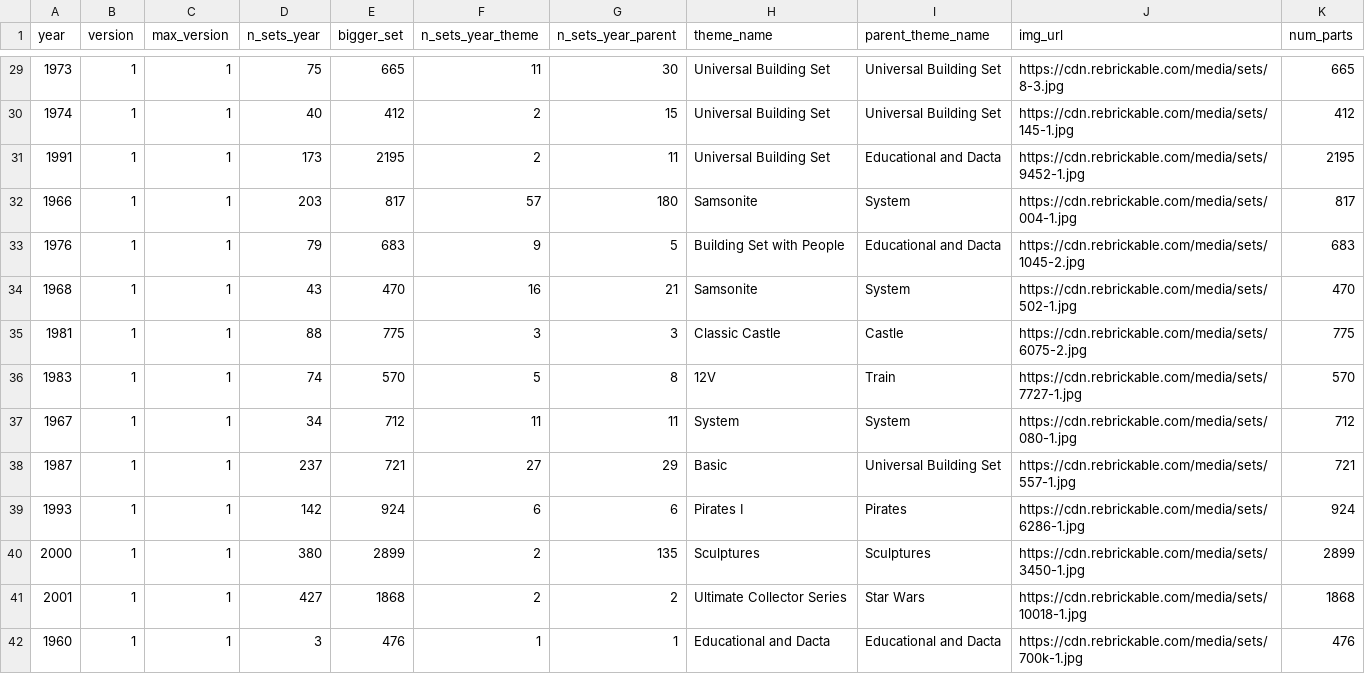
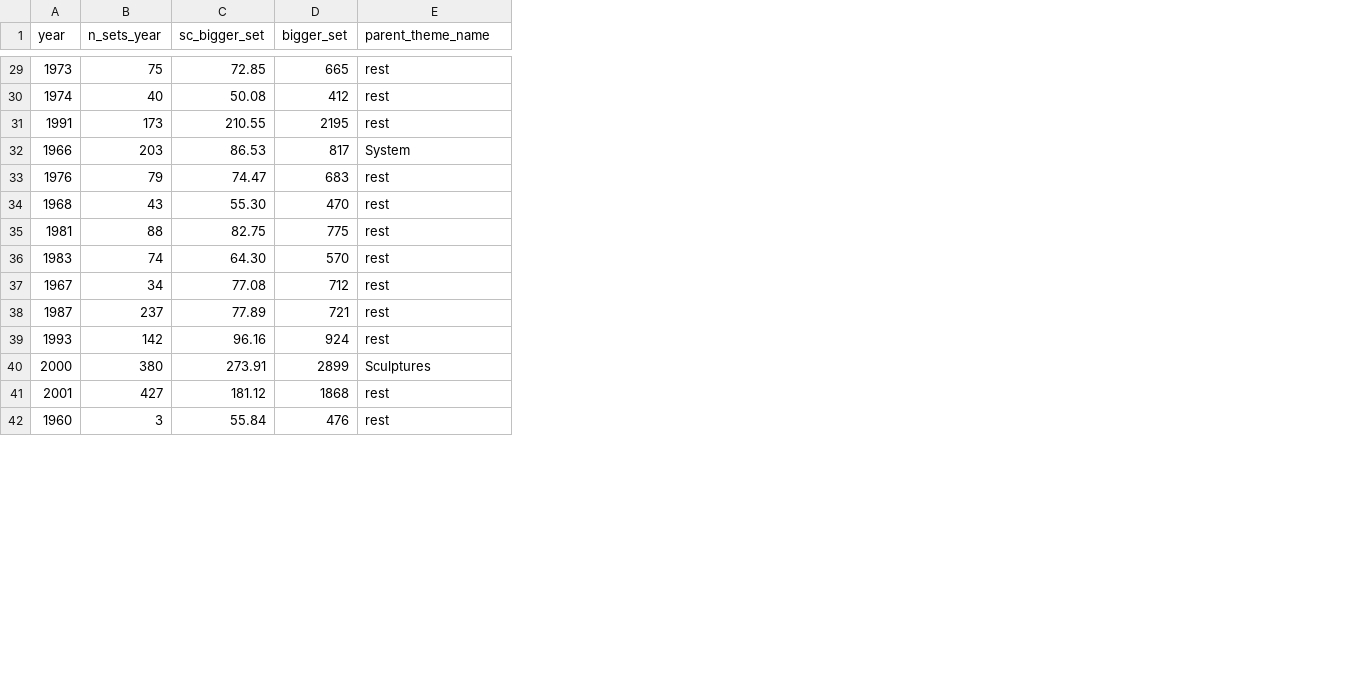
Before and after one commit to anahoria/lego, a CSV file: data/sets_and_bigger_by_year.csv, drawn as a sheet; only a part is shown, gaps mark what is left out; removed rows and columns are numbered as before the commit, all else as after; the diff covers the shown part only; the diff names each change by its address in the sheet, - before the commit and + after, or states it on an @@ line.

```diff
--- a/data/sets_and_bigger_by_year.csv
+++ b/data/sets_and_bigger_by_year.csv
-column B (version), rows 29-42: all 1
-column C (max_version), rows 29-42: all 1
+column C (sc_bigger_set), rows 29-42: 72.85 | 50.08 | 210.55 | 86.53 | 74.47 | 55.30 | 82.75 | 64.30 | 77.08 | 77.89 | 96.16 | 273.91 | 181.12 | 55.84
-column F (n_sets_year_theme), rows 29-42: 11 | 2 | 2 | 57 | 9 | 16 | 3 | 5 | 11 | 27 | 6 | 2 | 2 | 1
-column G (n_sets_year_parent), rows 29-42: 30 | 15 | 11 | 180 | 5 | 21 | 3 | 8 | 11 | 29 | 6 | 135 | 2 | 1
-column H (theme_name), rows 29-42: Universal Building Set | Universal Building Set | Universal Building Set | Samsonite | Building Set with People | Samsonite | Classic Castle | 12V | System | Basic | Pirates I | Sculptures | Ultimate Collector Series | Educational and Dacta
-column J (img_url), rows 29-42: https://cdn.rebrickable.com/media/sets/8-3.jpg | https://cdn.rebrickable.com/media/sets/145-1.jpg | https://cdn.rebrickable.com/media/sets/9452-1.jpg | https://cdn.rebrickable.com/media/sets/004-1.jpg | https://cdn.rebrickable.com/media/sets/1045-2.jpg | https://cdn.rebrickable.com/media/sets/502-1.jpg | https://cdn.rebrickable.com/media/sets/6075-2.jpg | https://cdn.rebrickable.com/media/sets/7727-1.jpg | https://cdn.rebrickable.com/media/sets/080-1.jpg | https://cdn.rebrickable.com/media/sets/557-1.jpg | https://cdn.rebrickable.com/media/sets/6286-1.jpg | https://cdn.rebrickable.com/media/sets/3450-1.jpg | https://cdn.rebrickable.com/media/sets/10018-1.jpg | https://cdn.rebrickable.com/media/sets/700k-1.jpg
-column K (num_parts), rows 29-42: 665 | 412 | 2195 | 817 | 683 | 470 | 775 | 570 | 712 | 721 | 924 | 2899 | 1868 | 476
-E29:E30 (parent_theme_name): Universal Building Set
+E29:E30 (parent_theme_name): rest
-E31 (parent_theme_name): Educational and Dacta
+E31 (parent_theme_name): rest
-E33 (parent_theme_name): Educational and Dacta
+E33 (parent_theme_name): rest
-E34 (parent_theme_name): System
+E34 (parent_theme_name): rest
-E35 (parent_theme_name): Castle
+E35 (parent_theme_name): rest
-E36 (parent_theme_name): Train
+E36 (parent_theme_name): rest
-E37 (parent_theme_name): System
+E37 (parent_theme_name): rest
-E38 (parent_theme_name): Universal Building Set
+E38 (parent_theme_name): rest
-E39 (parent_theme_name): Pirates
+E39 (parent_theme_name): rest
-E41 (parent_theme_name): Star Wars
+E41 (parent_theme_name): rest
-E42 (parent_theme_name): Educational and Dacta
+E42 (parent_theme_name): rest
```
Also changed, not shown: 41 edited cells elsewhere in this file, 34 other files.
